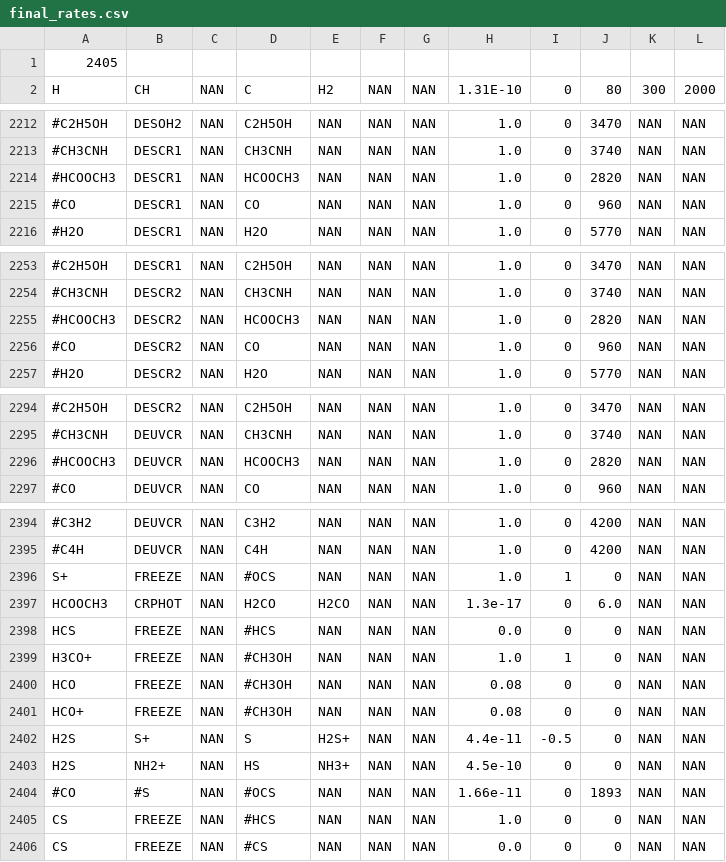
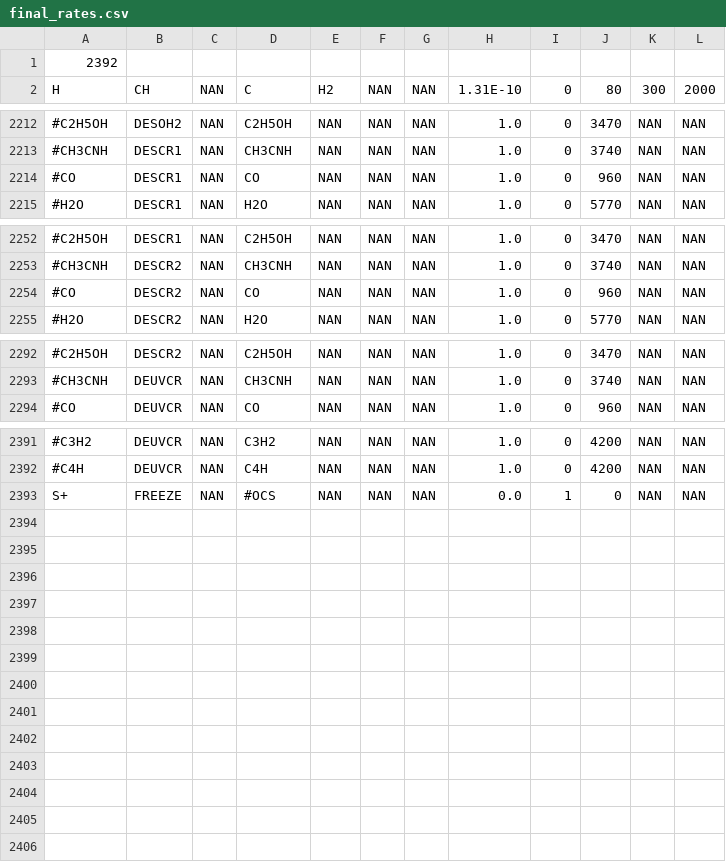
Before and after one commit to uclchem/UCLCHEM, a CSV file: final_rates.csv, drawn as a sheet; only a part is shown, gaps mark what is left out; removed rows and columns are numbered as before the commit, all else as after; the diff covers the shown part only; the diff names each change by its address in the sheet, - before the commit and + after, or states it on an @@ line.

```diff
--- a/final_rates.csv
+++ b/final_rates.csv
-A1: 2405
+A1: 2392
-row 2214: #HCOOCH3 | DESCR1 | NAN | HCOOCH3 | NAN | NAN | NAN | 1.0 | 0 | 2820 | NAN | NAN
-row 2255: #HCOOCH3 | DESCR2 | NAN | HCOOCH3 | NAN | NAN | NAN | 1.0 | 0 | 2820 | NAN | NAN
-row 2296: #HCOOCH3 | DEUVCR | NAN | HCOOCH3 | NAN | NAN | NAN | 1.0 | 0 | 2820 | NAN | NAN
-H2393: 1.0
+H2393: 0.0
-row 2397: HCOOCH3 | CRPHOT | NAN | H2CO | H2CO | NAN | NAN | 1.3e-17 | 0 | 6.0 | NAN | NAN
-row 2398: HCS | FREEZE | NAN | #HCS | NAN | NAN | NAN | 0.0 | 0 | 0 | NAN | NAN
-row 2399: H3CO+ | FREEZE | NAN | #CH3OH | NAN | NAN | NAN | 1.0 | 1 | 0 | NAN | NAN
-row 2400: HCO | FREEZE | NAN | #CH3OH | NAN | NAN | NAN | 0.08 | 0 | 0 | NAN | NAN
-row 2401: HCO+ | FREEZE | NAN | #CH3OH | NAN | NAN | NAN | 0.08 | 0 | 0 | NAN | NAN
-row 2402: H2S | S+ | NAN | S | H2S+ | NAN | NAN | 4.4e-11 | -0.5 | 0 | NAN | NAN
-row 2403: H2S | NH2+ | NAN | HS | NH3+ | NAN | NAN | 4.5e-10 | 0 | 0 | NAN | NAN
-row 2404: #CO | #S | NAN | #OCS | NAN | NAN | NAN | 1.66e-11 | 0 | 1893 | NAN | NAN
-row 2405: CS | FREEZE | NAN | #HCS | NAN | NAN | NAN | 1.0 | 0 | 0 | NAN | NAN
-row 2406: CS | FREEZE | NAN | #CS | NAN | NAN | NAN | 0.0 | 0 | 0 | NAN | NAN
```
Also changed, not shown: 18 edited cells elsewhere in this file, evaplists.csv, 24 other files.
